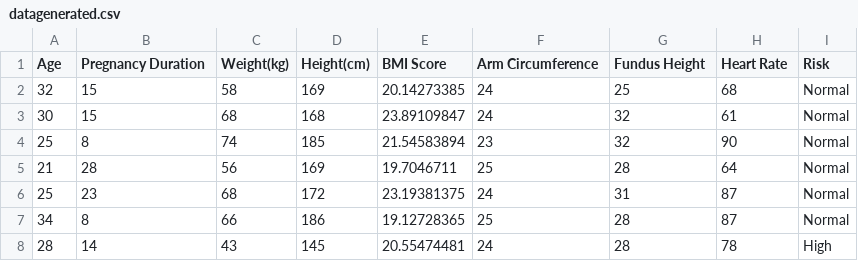
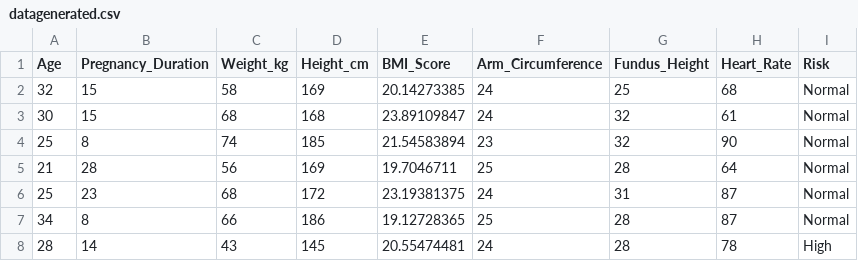
Before and after one commit to tinapyp/CarebyMom, a CSV file: ml_model/app/data/datagenerated.csv, drawn as a sheet; only a part is shown.

```diff
--- a/ml_model/app/data/datagenerated.csv
+++ b/ml_model/app/data/datagenerated.csv
@@ -1,2 +1,2 @@
-Age,Pregnancy Duration,Weight(kg),Height(cm),BMI Score,Arm Circumference,Fundus Height,Heart Rate,Risk
+Age,Pregnancy_Duration,Weight_kg,Height_cm,BMI_Score,Arm_Circumference,Fundus_Height,Heart_Rate,Risk
 32,15,58 ,169 ,20.14273385,24 ,25 ,68,Normal
```
Also changed, not shown: 1 other file.
